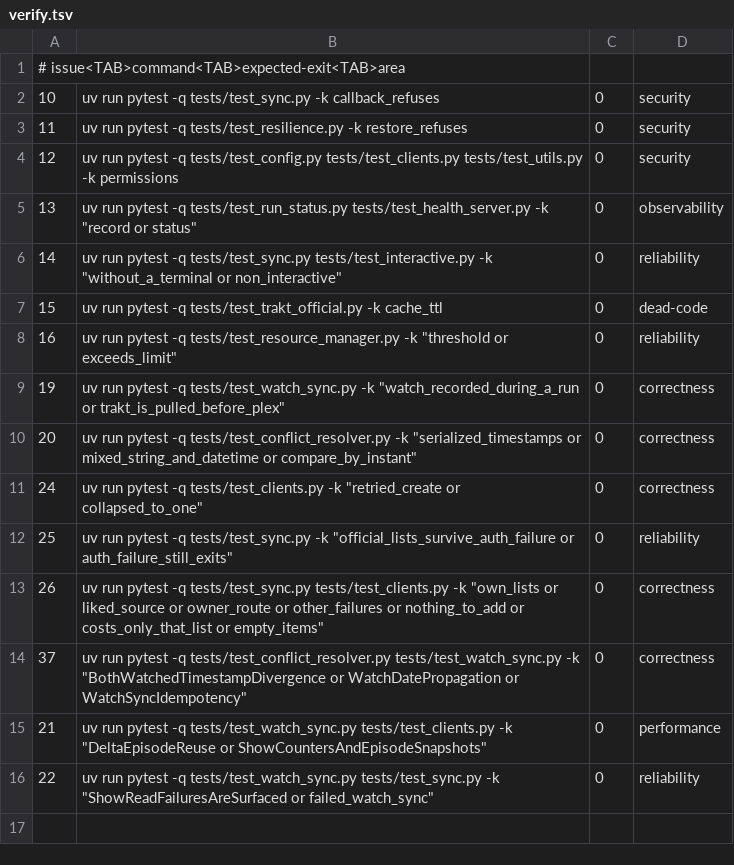
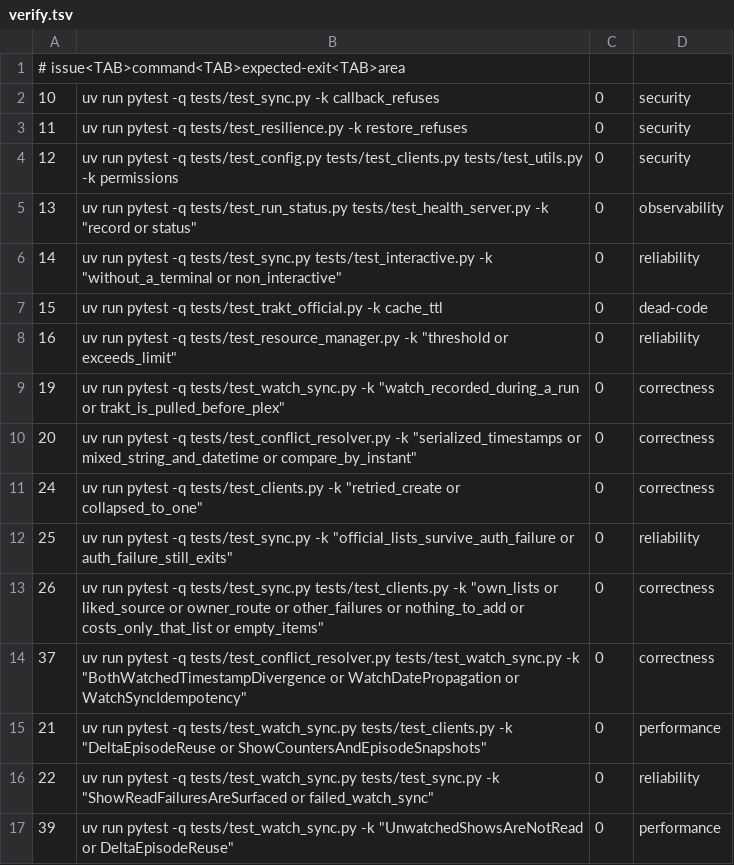
Before and after one commit to SwordfishTrumpet/traktor, a TSV file: .pipeline/verify.tsv, drawn as a sheet; the diff names each change by its address in the sheet, - before the commit and + after, or states it on an @@ line.

Commit message:
Skip shows with no watch state on either platform in the watch pull (#39)
A full Plex pull read the seasons and episodes of every show in the library, so a
first run, a cache reset and a --backfill-history run spent most of their 45
minutes discovering that a show has nothing to report: 4,369 of 4,596 shows on
the owner's server.

The pull now asks two cheap signals before it reads a show: the show's own Plex
counters, read fresh on every pull by get_show_counters(), and the Trakt state
pulled moments earlier. A show is skipped only when Plex reports complete
counters with viewedLeafCount 0 and Trakt holds no watched episode for its IMDb
ID. That keeps the issue #19 rule: both platforms report the show unwatched, so
every episode of it resolves to no_action.

A show Trakt does hold a watched episode for is still read, because pushing that
episode to Plex needs its Plex rating key, which only a read collects. Missing
counters, a missing Trakt state and an unreadable library section all force a
read, so the skip never rests on an assumption.

Skipped shows are counted in stats["shows_skipped_no_watch_state"] and logged at
INFO. The same stat dict is extended with shows_unreadable, which the reset in
sync_watched_status() was missing: _record_unreadable_show() would have raised
KeyError once a show went unreadable in a real run.

```diff
--- a/.pipeline/verify.tsv
+++ b/.pipeline/verify.tsv
+row 17: 39 | uv run pytest -q tests/test_watch_sync.py -k "UnwatchedShowsAreNotRead or DeltaEpisodeReuse" | 0 | performance
```
Also changed, not shown: 3 other files.
